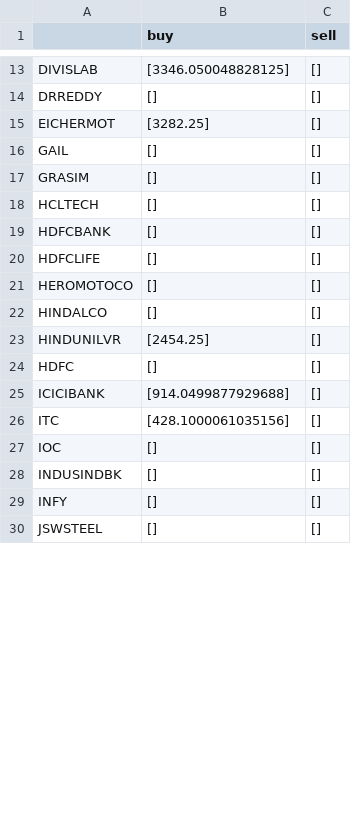
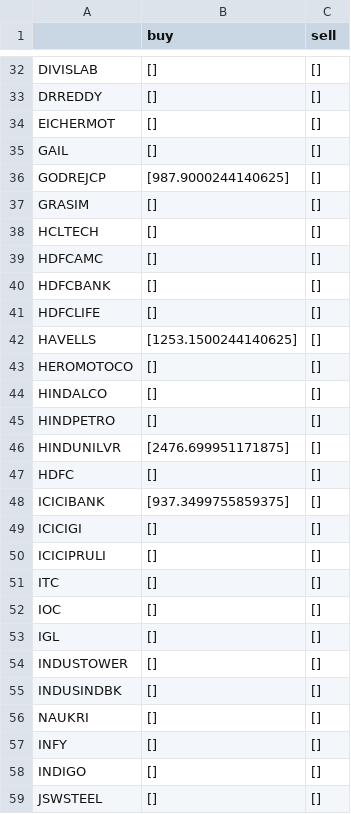
Before and after one commit to akki2503/Stock-Market-Predictions, a CSV file: buy_sell.csv, drawn as a sheet; only a part is shown, gaps mark what is left out; addresses are those after the commit; the diff covers the shown part only; the diff names each change by its address in the sheet, - before the commit and + after, or states it on an @@ line.

```diff
--- a/buy_sell.csv
+++ b/buy_sell.csv
-B32 (buy): [3346.050048828125]
+B32 (buy): []
-B34 (buy): [3282.25]
+B34 (buy): []
+row 36: GODREJCP | [987.9000244140625] | []
+row 39: HDFCAMC | [] | []
+row 42: HAVELLS | [1253.1500244140625] | []
+row 45: HINDPETRO | [] | []
-B46 (buy): [2454.25]
+B46 (buy): [2476.699951171875]
-B48 (buy): [914.0499877929688]
+B48 (buy): [937.3499755859375]
+row 49: ICICIGI | [] | []
+row 50: ICICIPRULI | [] | []
-B51 (buy): [428.1000061035156]
+B51 (buy): []
+row 53: IGL | [] | []
+row 54: INDUSTOWER | [] | []
+row 56: NAUKRI | [] | []
+row 58: INDIGO | [] | []
```
Also changed, not shown: 40 added rows and 12 edited cells elsewhere in this file.
